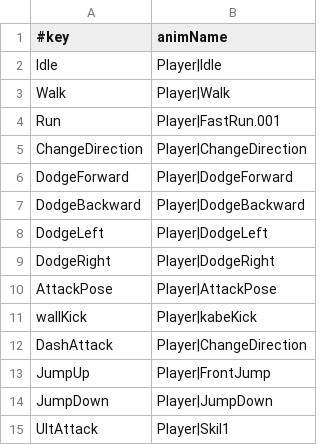
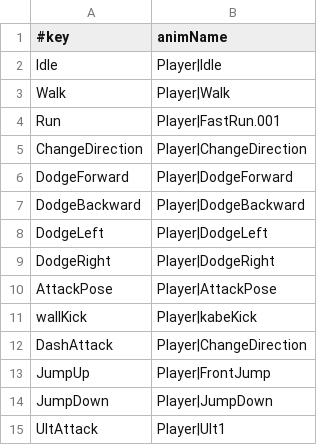
Before and after one commit to hir4rin/2026_summer, a CSV file: 2026_summer/data/Player_CSV/PlayerAnim.csv, drawn as a sheet.

```diff
--- a/2026_summer/data/Player_CSV/PlayerAnim.csv
+++ b/2026_summer/data/Player_CSV/PlayerAnim.csv
@@ -14,2 +14,2 @@ JumpUp,Player|FrontJump
 JumpDown,Player|JumpDown
-UltAttack,Player|Skil1
+UltAttack,Player|Ult1
```
Also changed, not shown: 2026_summer/data/SpawnData/SpawnData.csv, 20 other files.
